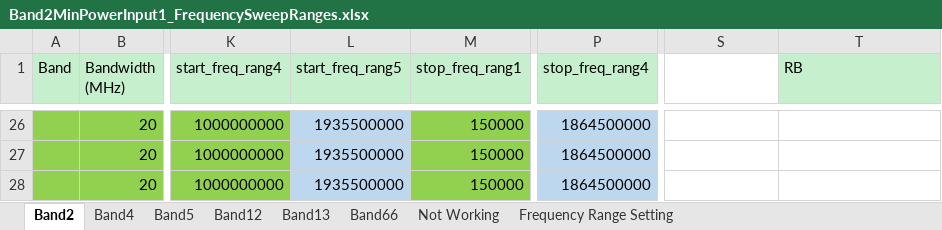
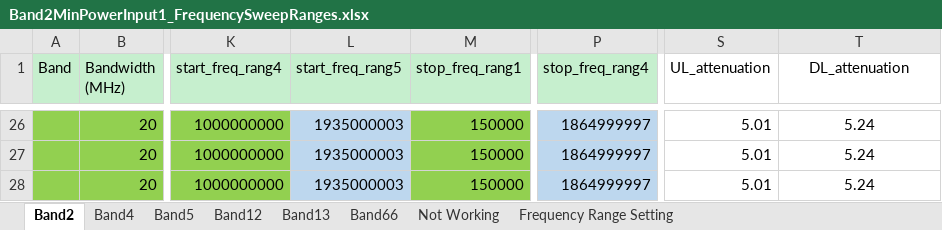
Before and after one commit to santhoshreddyfb/DVT-Wireless-HCL, an Excel workbook: Band2MinPowerInput1_FrequencySweepRanges.xlsx, sheet Band2, drawn as a sheet; only a part is shown, gaps mark what is left out; values as stored, in another font and other column widths than the file's, no borders; the diff covers the shown part only; the diff names each change by its address in the sheet, - before the commit and + after, or states it on an @@ line.

Commit message:
modified:   Band2MaxPowerInput1_FrequencySweepRanges.xlsx 	modified:   Band2MinPowerInput1_FrequencySweepRanges.xlsx 	modified:   FSW_test_5ranges.py

```diff
--- a/Band2MinPowerInput1_FrequencySweepRanges.xlsx (sheet Band2)
+++ b/Band2MinPowerInput1_FrequencySweepRanges.xlsx (sheet Band2)
-S1: (empty)
+S1: UL_attenuation
-T1: RB
+T1: DL_attenuation
@@ T1 fill: #C6EFCE → none, alignment: left → center @@
-L26:L28 (start_freq_rang5): 1935500000
+L26:L28 (start_freq_rang5): 1935000003
-P26:P28 (stop_freq_rang4): 1864500000
+P26:P28 (stop_freq_rang4): 1864999997
-S26:S28 (UL_attenuation): (empty)
+S26:S28 (UL_attenuation): 5.01
-T26:T28 (DL_attenuation): (empty)
+T26:T28 (DL_attenuation): 5.24
```
Also changed, not shown: 97 edited cells and cell formats elsewhere in this sheet, sheet Band13, sheet Band66, sheet Band12, sheet Band5, sheet Band4, formulas that keep their value, Band2MaxPowerInput1_FrequencySweepRanges.xlsx, Minpowerinputfile.xlsx, 1 other file.
